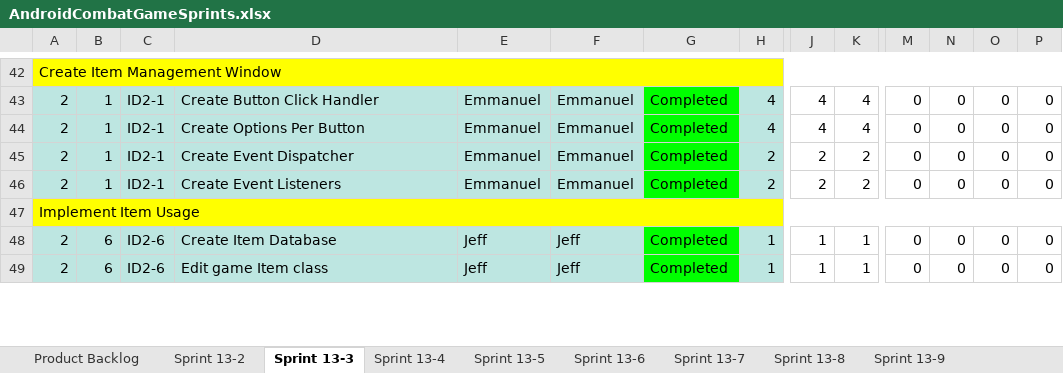
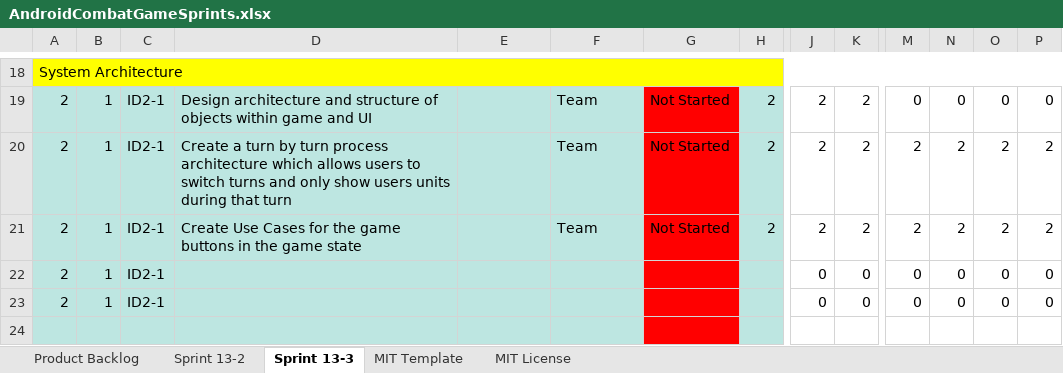
Before and after one commit to MattNewbill/android_combat_game, an Excel workbook: Project Specs/AndroidCombatGameSprints.xlsx, sheet Sprint 13-3, drawn as a sheet; only a part is shown, gaps mark what is left out; values as stored, in another font and other column widths than the file's, no borders; charts and pictures not drawn; removed rows and columns are numbered as before the commit, all else as after; rows hold the shown columns only; the diff covers the shown part only; the diff names each change by its address in the sheet, - before the commit and + after, or states it on an @@ line.

Commit message:
updated sprint 2

```diff
--- a/Project Specs/AndroidCombatGameSprints.xlsx (sheet Sprint 13-3)
+++ b/Project Specs/AndroidCombatGameSprints.xlsx (sheet Sprint 13-3)
-sheet tab: Sprint 13-4
-sheet tab: Sprint 13-5
-sheet tab: Sprint 13-6
-sheet tab: Sprint 13-7
-sheet tab: Sprint 13-8
-sheet tab: Sprint 13-9
-A18: Create Item Management Window
+A18: System Architecture
-row 43: 2 | 1 | ID2-1 | Create Button Click Handler | Emmanuel | Emmanuel | Completed | 4 | 4 | 4 | 0 | 0 | 0 | 0
-row 44: 2 | 1 | ID2-1 | Create Options Per Button | Emmanuel | Emmanuel | Completed | 4 | 4 | 4 | 0 | 0 | 0 | 0
-D19: Create Event Dispatcher
+D19: Design architecture and structure of objects within game and UI
-E19:E20: Emmanuel
+E19:E20: (empty)
-F19:F20: Emmanuel
+F19:F20: Team
-G19:G20: Completed
+G19:G20: Not Started
-G19:G20 fill: #00FF00
+G19:G20 fill: #FF0000
-D20: Create Event Listeners
+D20: Create a turn by turn process architecture which allows users to switch turns and only show users units during that turn
-M20: 0
+M20: 2
-N20: 0
+N20: 2
-O20: 0
+O20: 2
-P20: 0
+P20: 2
-row 47: Implement Item Usage
+row 21: 2 | 1 | ID2-1 | Create Use Cases for the game buttons in the game state |  | Team | Not Started | 2 | 2 | 2 | 2 | 2 | 2 | 2
-B22:B23: 6
+B22:B23: 1
-C22:C23: ID2-6
+C22:C23: ID2-1
-D22: Create Item Database
+D22: (empty)
-E22:E23: Jeff
+E22:E23: (empty)
-F22:F23: Jeff
+F22:F23: (empty)
-G22:G23: Completed
+G22:G23: (empty)
-G22:G23 fill: #00FF00
+G22:G23 fill: #FF0000
-H22:H23: 1
+H22:H23: (empty)
-J22:J23: 1
+J22:J23: 0
-K22:K23: 1
+K22:K23: 0
-D23: Edit game Item class
+D23: (empty)
+row 24: (empty)
```
Also changed, not shown: 9 added rows, 77 removed rows, 76 edited cells and cell formats elsewhere in this sheet, sheet Sprint 13-2, other sheet tabs, formulas that keep their value, charts or pictures.
